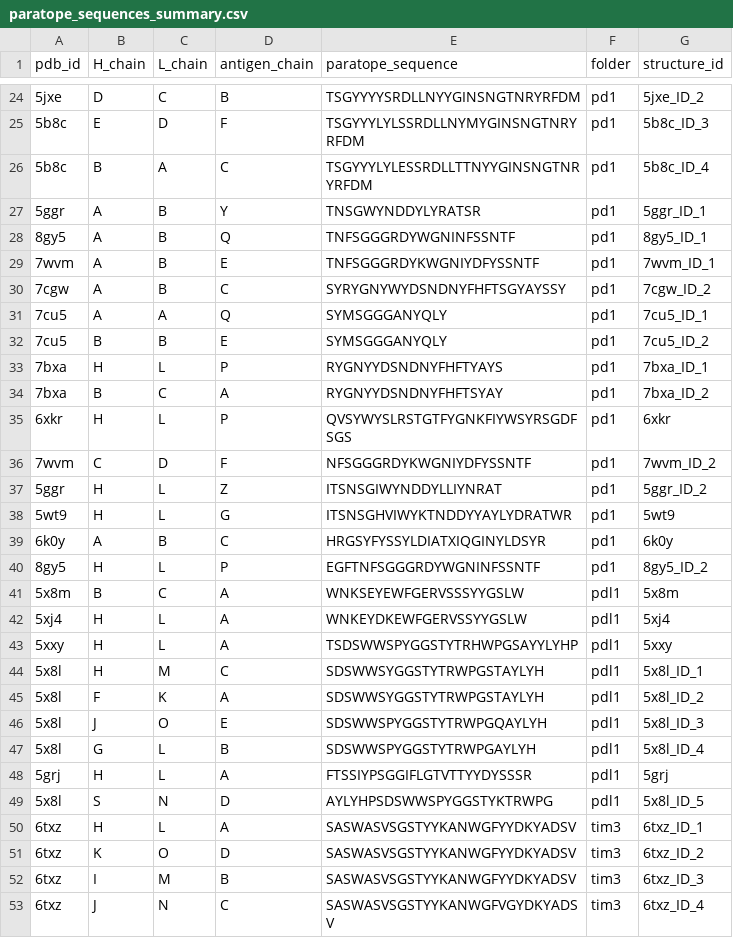
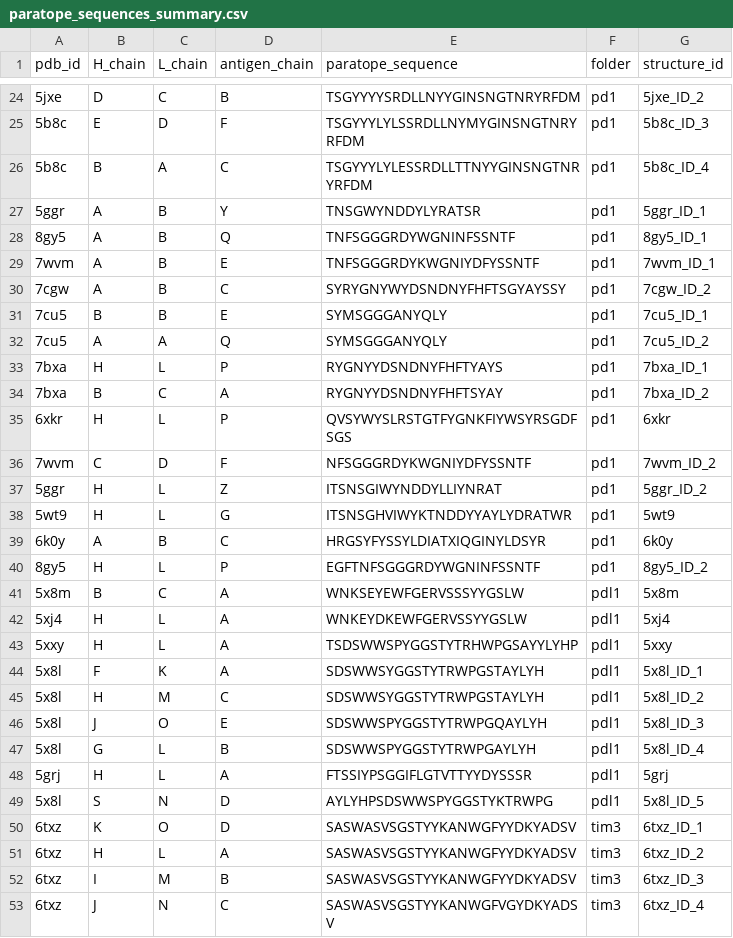
Before and after one commit to datascience-2025-group4/group04-team01, a CSV file: paratope_sequences_summary.csv, drawn as a sheet; only a part is shown, gaps mark what is left out.

```diff
--- a/paratope_sequences_summary.csv
+++ b/paratope_sequences_summary.csv
@@ -30,4 +30,4 @@ pdb_id,H_chain,L_chain,antigen_chain,paratope_sequence,folder,structure_id
 7cgw,A,B,C,SYRYGNYWYDSNDNYFHFTSGYAYSSY,pd1,7cgw_ID_2
-7cu5,A,A,Q,SYMSGGGANYQLY,pd1,7cu5_ID_1
-7cu5,B,B,E,SYMSGGGANYQLY,pd1,7cu5_ID_2
+7cu5,B,B,E,SYMSGGGANYQLY,pd1,7cu5_ID_1
+7cu5,A,A,Q,SYMSGGGANYQLY,pd1,7cu5_ID_2
 7bxa,H,L,P,RYGNYYDSNDNYFHFTYAYS,pd1,7bxa_ID_1
@@ -43,4 +43,4 @@ pdb_id,H_chain,L_chain,antigen_chain,paratope_sequence,folder,structure_id
 5xxy,H,L,A,TSDSWWSPYGGSTYTRHWPGSAYYLYHP,pdl1,5xxy
-5x8l,H,M,C,SDSWWSYGGSTYTRWPGSTAYLYH,pdl1,5x8l_ID_1
-5x8l,F,K,A,SDSWWSYGGSTYTRWPGSTAYLYH,pdl1,5x8l_ID_2
+5x8l,F,K,A,SDSWWSYGGSTYTRWPGSTAYLYH,pdl1,5x8l_ID_1
+5x8l,H,M,C,SDSWWSYGGSTYTRWPGSTAYLYH,pdl1,5x8l_ID_2
 5x8l,J,O,E,SDSWWSPYGGSTYTRWPGQAYLYH,pdl1,5x8l_ID_3
@@ -49,4 +49,4 @@ pdb_id,H_chain,L_chain,antigen_chain,paratope_sequence,folder,structure_id
 5x8l,S,N,D,AYLYHPSDSWWSPYGGSTYKTRWPG,pdl1,5x8l_ID_5
-6txz,H,L,A,SASWASVSGSTYYKANWGFYYDKYADSV,tim3,6txz_ID_1
-6txz,K,O,D,SASWASVSGSTYYKANWGFYYDKYADSV,tim3,6txz_ID_2
+6txz,K,O,D,SASWASVSGSTYYKANWGFYYDKYADSV,tim3,6txz_ID_1
+6txz,H,L,A,SASWASVSGSTYYKANWGFYYDKYADSV,tim3,6txz_ID_2
 6txz,I,M,B,SASWASVSGSTYYKANWGFYYDKYADSV,tim3,6txz_ID_3
```
Also changed, not shown: paratope_surface_hbonds_salt_bridges_summary.csv, 17 other files.
